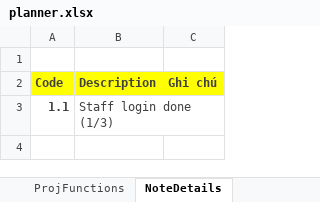
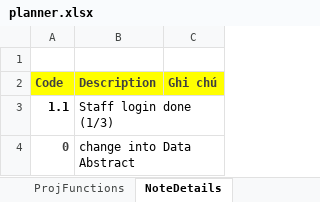
Before and after one commit to kdnminh-wolfris/student-management-system, an Excel workbook: planner.xlsx, sheet NoteDetails, drawn as a sheet; values as stored, in another font and other column widths than the file's, no borders; the diff names each change by its address in the sheet, - before the commit and + after, or states it on an @@ line.

```diff
--- a/planner.xlsx (sheet NoteDetails)
+++ b/planner.xlsx (sheet NoteDetails)
-A3:B3 text colour: #404040
+A3:B3 text colour: black
+row 4: 0 | change into Data Abstract
```
Also changed, not shown: sheet ProjFunctions, 8 other files.
